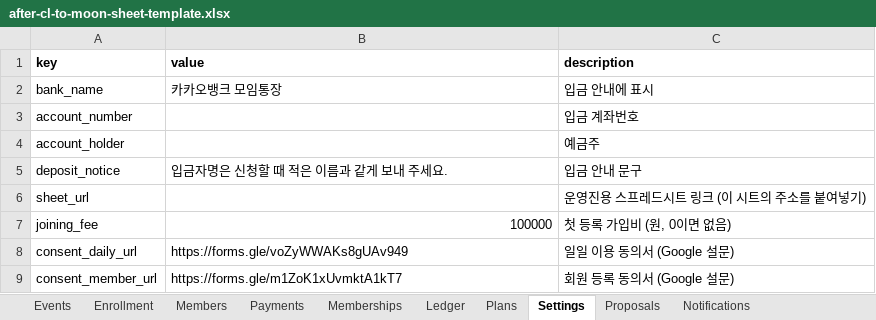
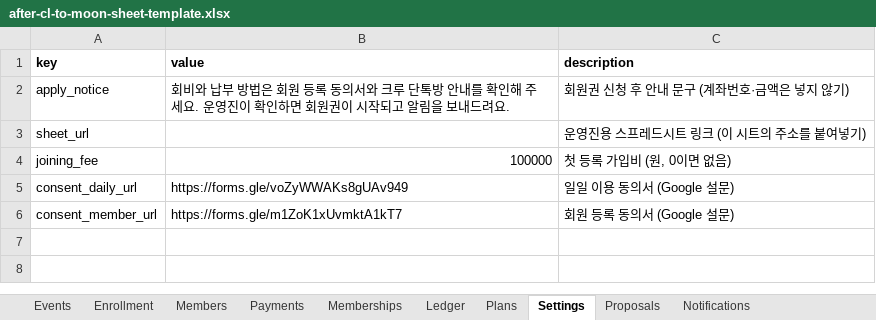
Before and after one commit to rockskull/aftercltomoon, an Excel workbook: apps-script/after-cl-to-moon-sheet-template.xlsx, sheet Settings, drawn as a sheet; values as stored, in another font and other column widths than the file's, no borders; removed rows and columns are numbered as before the commit, all else as after; the diff names each change by its address in the sheet, - before the commit and + after, or states it on an @@ line.

```diff
--- a/apps-script/after-cl-to-moon-sheet-template.xlsx (sheet Settings)
+++ b/apps-script/after-cl-to-moon-sheet-template.xlsx (sheet Settings)
-row 2: bank_name | 카카오뱅크 모임통장 | 입금 안내에 표시
-row 3: account_number |  | 입금 계좌번호
-row 4: account_holder |  | 예금주
-row 5: deposit_notice | 입금자명은 신청할 때 적은 이름과 같게 보내 주세요. | 입금 안내 문구
+row 2: apply_notice | 회비와 납부 방법은 회원 등록 동의서와 크루 단톡방 안내를 확인해 주세요. 운영진이 확인하면 회원권이 시작되고 알림을 보내드려요. | 회원권 신청 후 안내 문구 (계좌번호·금액은 넣지 않기)
```
Also changed, not shown: 7 other files.
